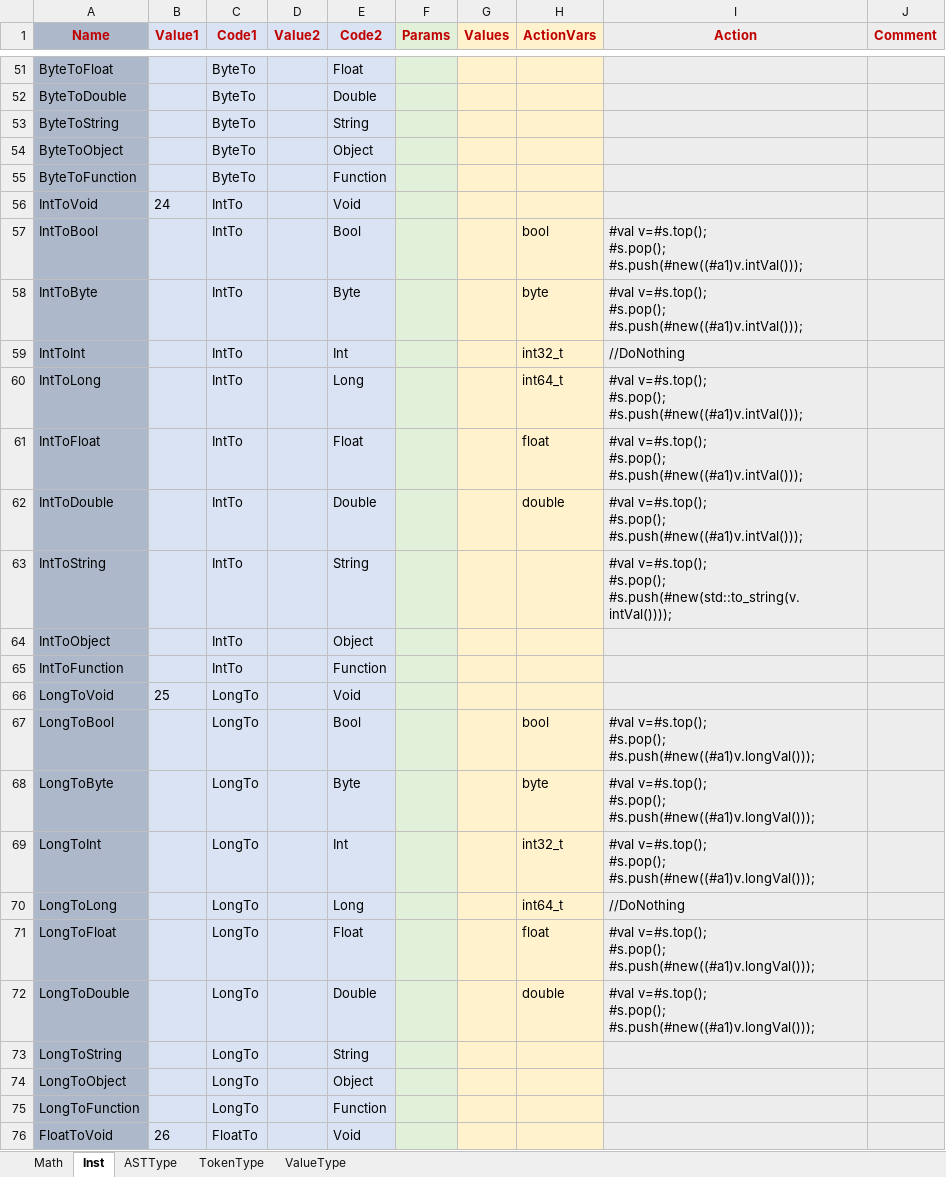
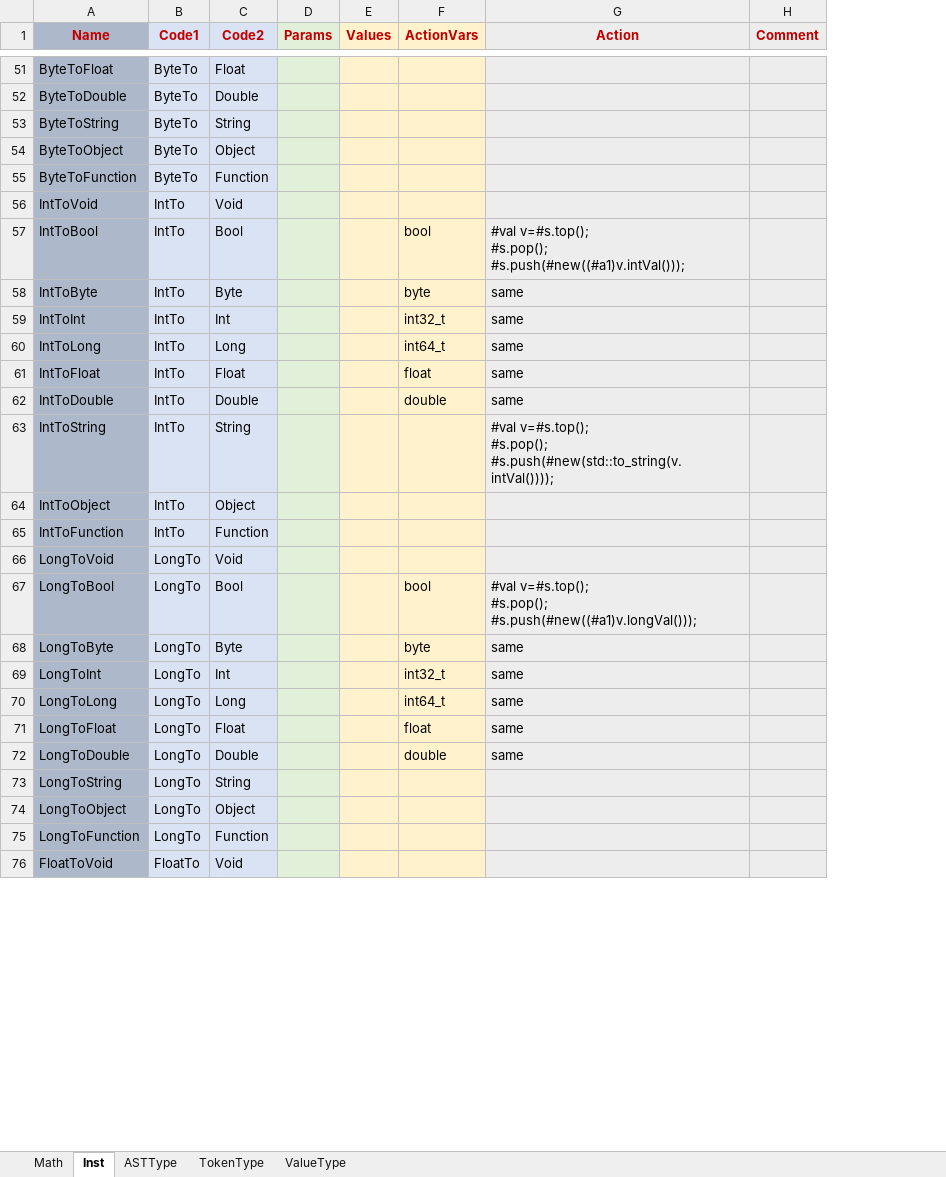
Before and after one commit to larlf/fay, an Excel workbook: doc/FayLang.xlsx, sheet Inst, drawn as a sheet; only a part is shown, gaps mark what is left out; values as stored, in another font and other column widths than the file's, no borders; removed rows and columns are numbered as before the commit, all else as after; ↵ is a line break in a cell; the diff covers the shown part only; the diff names each change by its address in the sheet, - before the commit and + after, or states it on an @@ line.

Commit message:
Update inst values

```diff
--- a/doc/FayLang.xlsx (sheet Inst)
+++ b/doc/FayLang.xlsx (sheet Inst)
-column B (Value1), rows 56-76: 24 |  |  |  |  |  |  |  |  |  | 25 |  |  |  |  |  |  |  |  |  | 26
-column D (Value2), empty
-G58 (Action): #val v=#s.top(); ↵ #s.pop(); ↵ #s.push(#new((#a1)v.intVal()));
+G58 (Action): same
-G59 (Action): //DoNothing
+G59 (Action): same
-G60:G62 (Action): #val v=#s.top(); ↵ #s.pop(); ↵ #s.push(#new((#a1)v.intVal()));
+G60:G62 (Action): same
-G68:G69 (Action): #val v=#s.top(); ↵ #s.pop(); ↵ #s.push(#new((#a1)v.longVal()));
+G68:G69 (Action): same
-G70 (Action): //DoNothing
+G70 (Action): same
-G71:G72 (Action): #val v=#s.top(); ↵ #s.pop(); ↵ #s.push(#new((#a1)v.longVal()));
+G71:G72 (Action): same
```
Also changed, not shown: 12 edited cells elsewhere in this sheet, formulas that keep their value, 9 other files.
